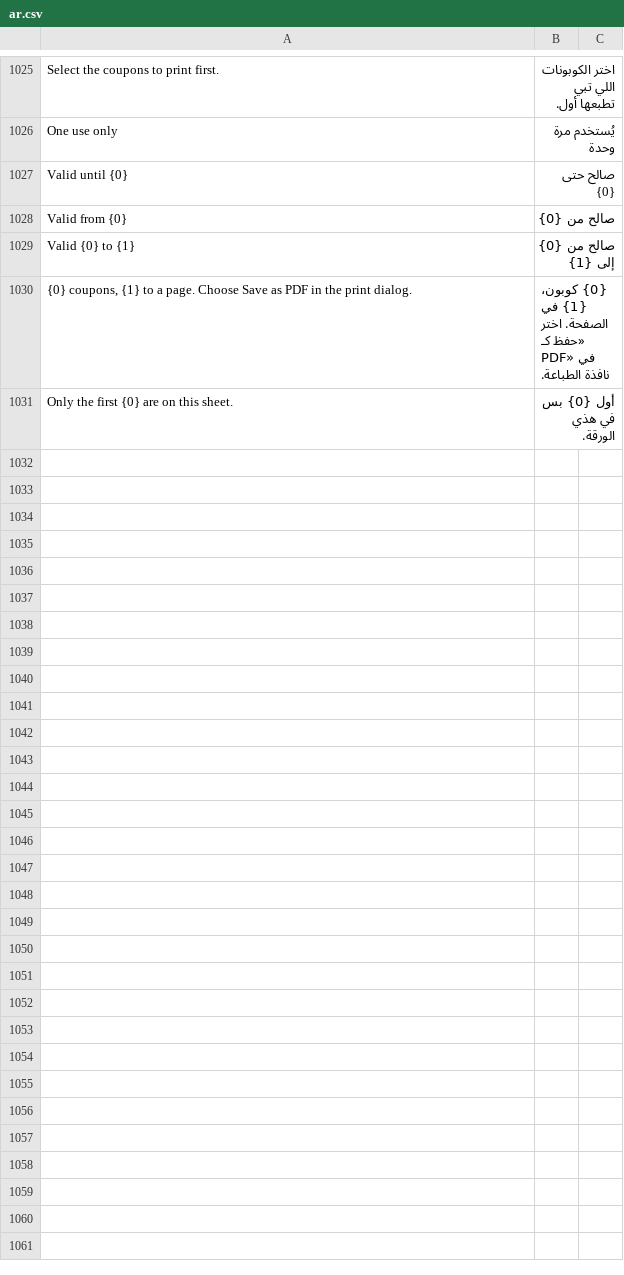
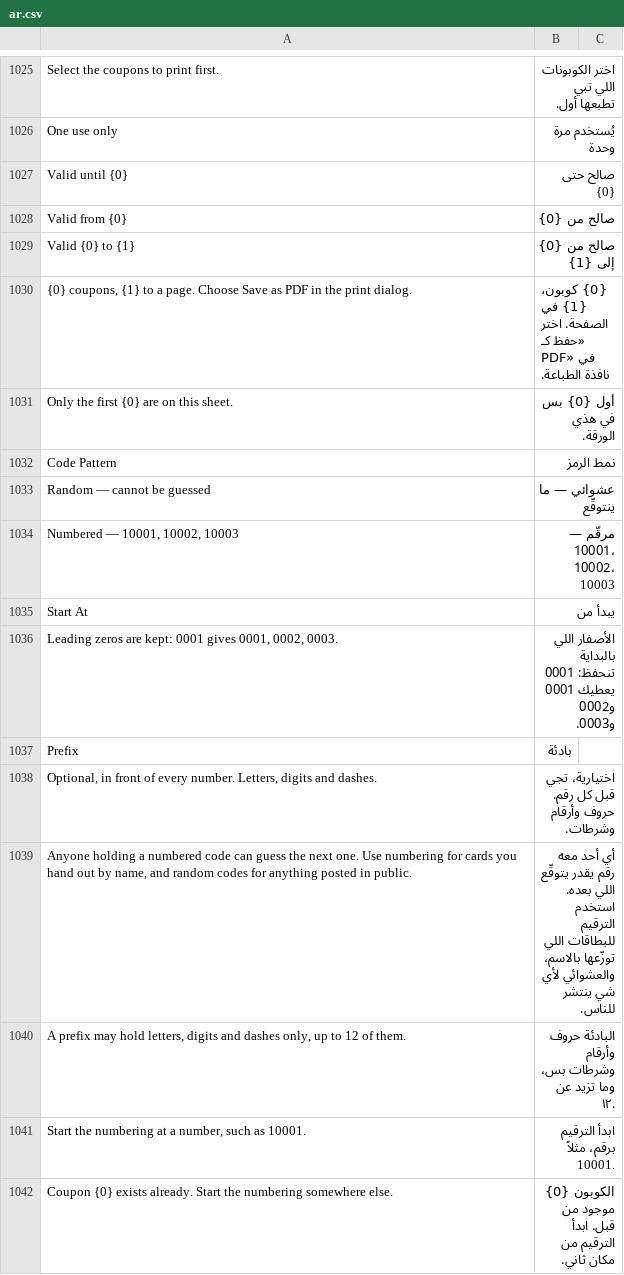
Before and after one commit to hh2000h4000/ruzmh_restaurant_pos, a CSV file: restaurant_pos/translations/ar.csv, drawn as a sheet; only a part is shown, gaps mark what is left out; the diff names each change by its address in the sheet, - before the commit and + after, or states it on an @@ line.

```diff
--- a/restaurant_pos/translations/ar.csv
+++ b/restaurant_pos/translations/ar.csv
+row 1032: Code Pattern | نمط الرمز
+row 1033: Random — cannot be guessed | عشوائي — ما ينتوقّع
+row 1034: Numbered — 10001, 10002, 10003 | مرقّم — 10001، 10002، 10003
+row 1035: Start At | يبدأ من
+row 1036: Leading zeros are kept: 0001 gives 0001, 0002, 0003. | الأصفار اللي بالبداية تنحفظ: 0001 يعطيك 0001 و0002 و0003.
+row 1037: Prefix | بادئة
+row 1038: Optional, in front of every number. Letters, digits and dashes. | اختيارية، تجي قبل كل رقم. حروف وأرقام وشرطات.
+row 1039: Anyone holding a numbered code can guess the next one. Use numbering for cards you hand out by name, and random codes for anything posted in public. | أي أحد معه رقم يقدر يتوقّع اللي بعده. استخدم الترقيم للبطاقات اللي توزّعها بالاسم، والعشوائي لأي شي ينتشر للناس.
+row 1040: A prefix may hold letters, digits and dashes only, up to 12 of them. | البادئة حروف وأرقام وشرطات بس، وما تزيد عن ١٢.
+row 1041: Start the numbering at a number, such as 10001. | ابدأ الترقيم برقم، مثلاً 10001.
+row 1042: Coupon {0} exists already. Start the numbering somewhere else. | الكوبون {0} موجود من قبل. ابدأ الترقيم من مكان ثاني.
```
Also changed, not shown: 4 other files.
